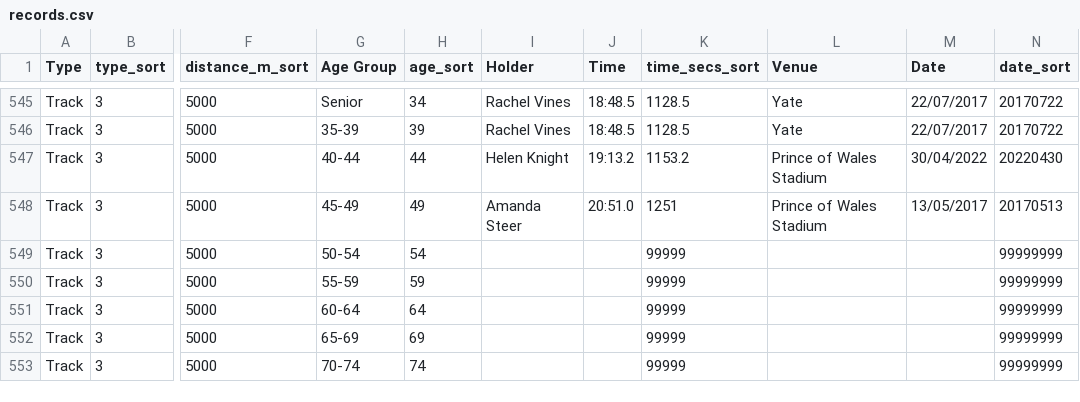
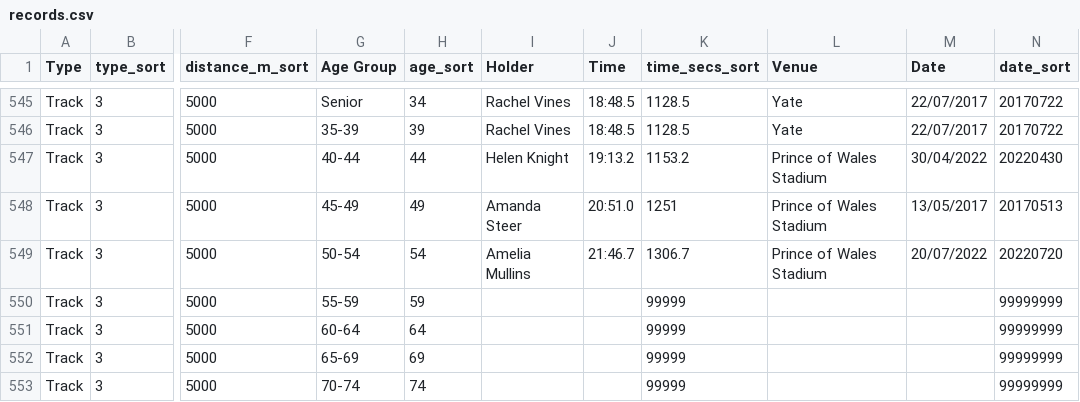
Before and after one commit to CLCStriders/striders, a CSV file: _data/records.csv, drawn as a sheet; only a part is shown, gaps mark what is left out; the diff names each change by its address in the sheet, - before the commit and + after, or states it on an @@ line.

Commit message:
amelia 5km track

```diff
--- a/_data/records.csv
+++ b/_data/records.csv
-I549 (Holder): (empty)
+I549 (Holder): Amelia Mullins
-J549 (Time): (empty)
+J549 (Time): 21:46.7
-K549 (time_secs_sort): 99999
+K549 (time_secs_sort): 1306.7
-L549 (Venue): (empty)
+L549 (Venue): Prince of Wales Stadium
-M549 (Date): (empty)
+M549 (Date): 20/07/2022
-N549 (date_sort): 99999999
+N549 (date_sort): 20220720
```
